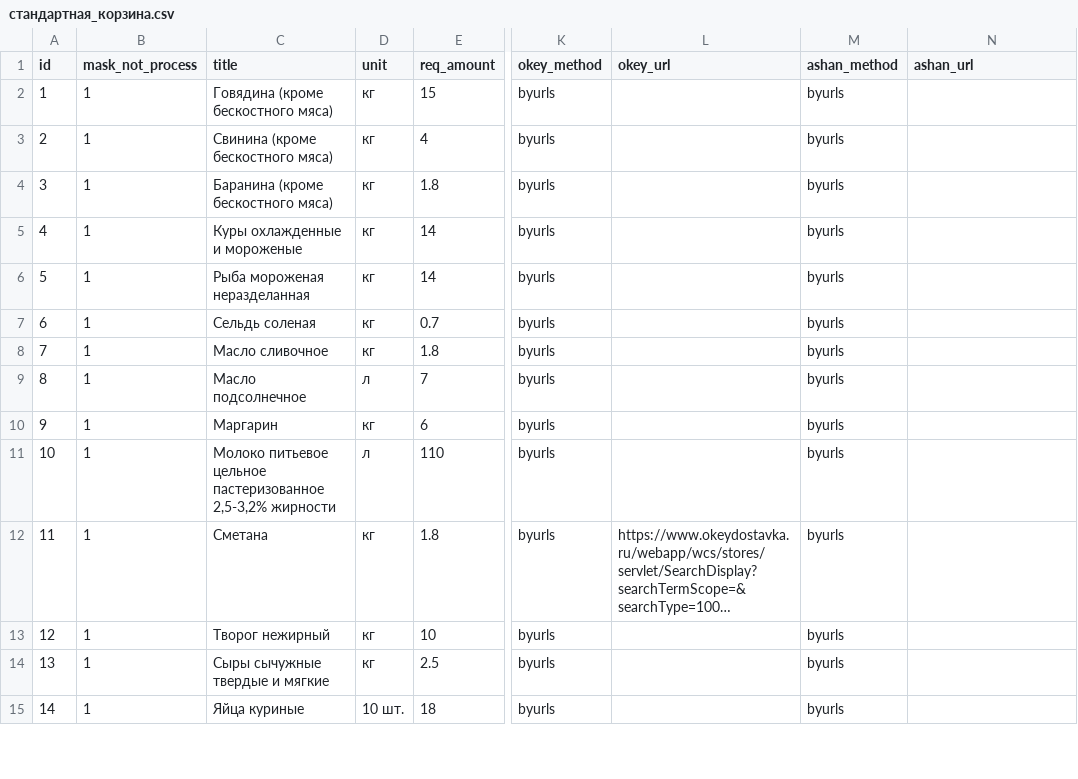
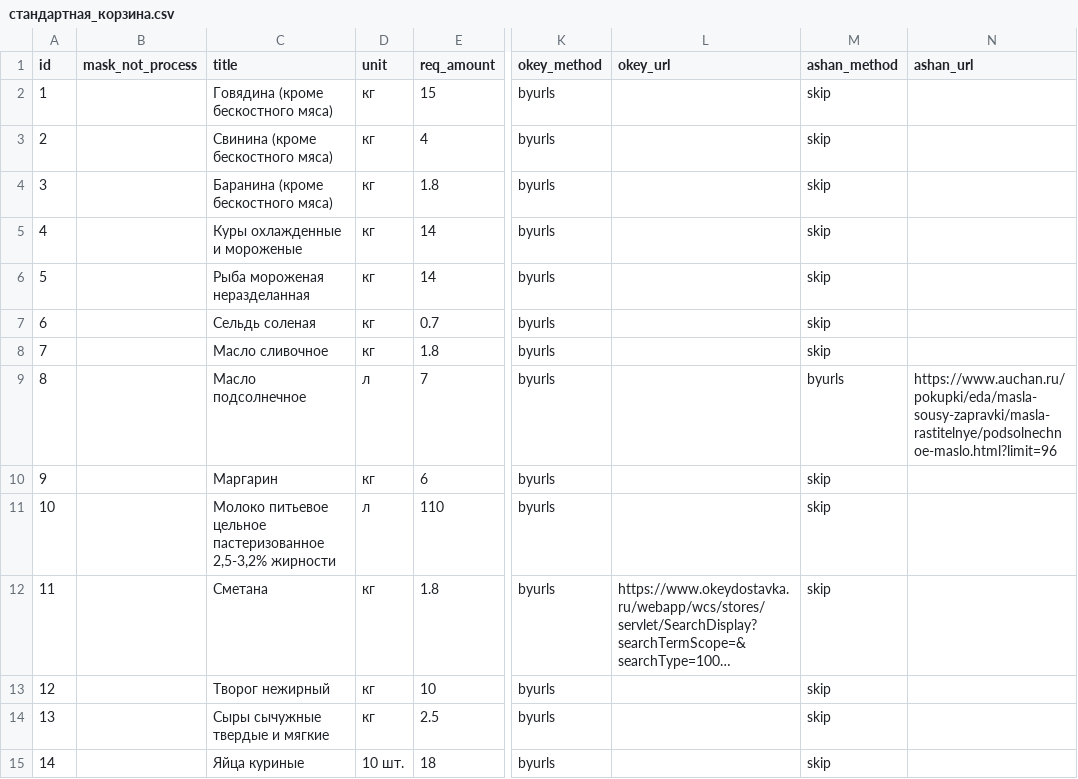
Before and after one commit to celidos/ANE, a CSV file: ane_prototype/стандартная_корзина.csv, drawn as a sheet; only a part is shown, gaps mark what is left out; long unchanged cells end in …; the diff covers the shown part only; the diff names each change by its address in the sheet, - before the commit and + after, or states it on an @@ line.

Commit message:
Ashan completed

```diff
--- a/ane_prototype/стандартная_корзина.csv
+++ b/ane_prototype/стандартная_корзина.csv
-B2:B15 (mask_not_process): 1
+B2:B15 (mask_not_process): (empty)
-M2:M8 (ashan_method): byurls
+M2:M8 (ashan_method): skip
-N9 (ashan_url): (empty)
+N9 (ashan_url): https://www.auchan.ru/pokupki/eda/masla-sousy-zapravki/masla-rastitelnye/podsolnechnoe-maslo.html?limit=96
-M10:M15 (ashan_method): byurls
+M10:M15 (ashan_method): skip
```
Also changed, not shown: 36 edited cells elsewhere in this file, 6 other files.
